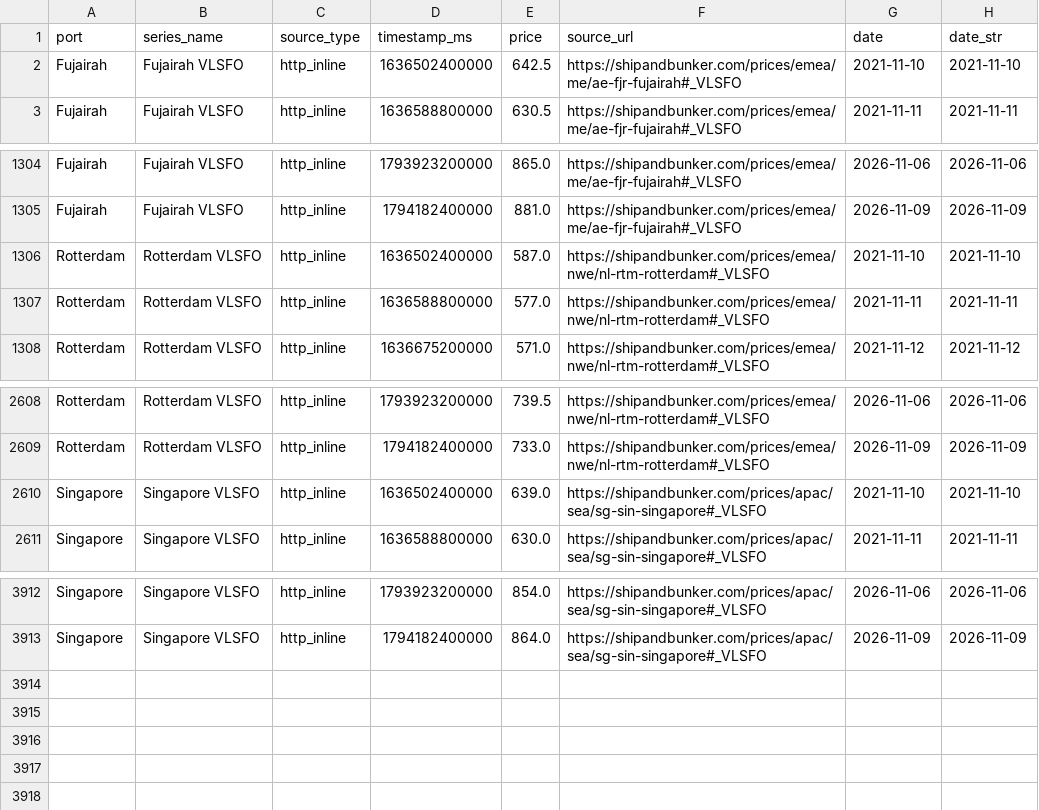
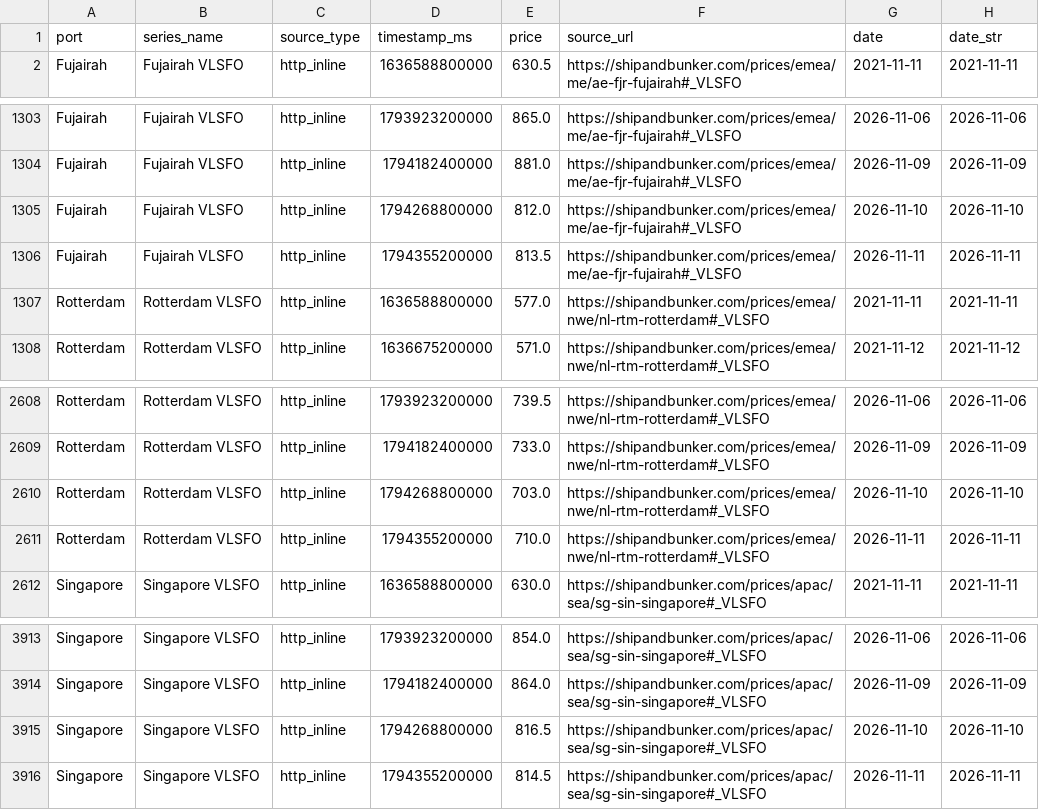
Before and after one commit to JamesJang-GU/MI2, a CSV file: oil/shipandbunker_vlsfo.csv, drawn as a sheet; only a part is shown, gaps mark what is left out.

```diff
--- a/oil/shipandbunker_vlsfo.csv
+++ b/oil/shipandbunker_vlsfo.csv
@@ -1,3 +1,2 @@
 port,series_name,source_type,timestamp_ms,price,source_url,date,date_str
-Fujairah,Fujairah VLSFO,http_inline,1636502400000,642.5,https://shipandbunker.com/prices/emea/me/ae-fjr-fujairah#_VLSFO,2021-11-10,2021-11-10
 Fujairah,Fujairah VLSFO,http_inline,1636588800000,630.5,https://shipandbunker.com/prices/emea/me/ae-fjr-fujairah#_VLSFO,2021-11-11,2021-11-11
@@ -1305,3 +1304,4 @@ Fujairah,Fujairah VLSFO,http_inline,1793923200000,865.0,https://shipandbunker.co
 Fujairah,Fujairah VLSFO,http_inline,1794182400000,881.0,https://shipandbunker.com/prices/emea/me/ae-fjr-fujairah#_VLSFO,2026-11-09,2026-11-09
-Rotterdam,Rotterdam VLSFO,http_inline,1636502400000,587.0,https://shipandbunker.com/prices/emea/nwe/nl-rtm-rotterdam#_VLSFO,2021-11-10,2021-11-10
+Fujairah,Fujairah VLSFO,http_inline,1794268800000,812.0,https://shipandbunker.com/prices/emea/me/ae-fjr-fujairah#_VLSFO,2026-11-10,2026-11-10
+Fujairah,Fujairah VLSFO,http_inline,1794355200000,813.5,https://shipandbunker.com/prices/emea/me/ae-fjr-fujairah#_VLSFO,2026-11-11,2026-11-11
 Rotterdam,Rotterdam VLSFO,http_inline,1636588800000,577.0,https://shipandbunker.com/prices/emea/nwe/nl-rtm-rotterdam#_VLSFO,2021-11-11,2021-11-11
@@ -2609,3 +2609,4 @@ Rotterdam,Rotterdam VLSFO,http_inline,1793923200000,739.5,https://shipandbunker.
 Rotterdam,Rotterdam VLSFO,http_inline,1794182400000,733.0,https://shipandbunker.com/prices/emea/nwe/nl-rtm-rotterdam#_VLSFO,2026-11-09,2026-11-09
-Singapore,Singapore VLSFO,http_inline,1636502400000,639.0,https://shipandbunker.com/prices/apac/sea/sg-sin-singapore#_VLSFO,2021-11-10,2021-11-10
+Rotterdam,Rotterdam VLSFO,http_inline,1794268800000,703.0,https://shipandbunker.com/prices/emea/nwe/nl-rtm-rotterdam#_VLSFO,2026-11-10,2026-11-10
+Rotterdam,Rotterdam VLSFO,http_inline,1794355200000,710.0,https://shipandbunker.com/prices/emea/nwe/nl-rtm-rotterdam#_VLSFO,2026-11-11,2026-11-11
 Singapore,Singapore VLSFO,http_inline,1636588800000,630.0,https://shipandbunker.com/prices/apac/sea/sg-sin-singapore#_VLSFO,2021-11-11,2021-11-11
@@ -3913 +3914,3 @@ Singapore,Singapore VLSFO,http_inline,1793923200000,854.0,https://shipandbunker.
 Singapore,Singapore VLSFO,http_inline,1794182400000,864.0,https://shipandbunker.com/prices/apac/sea/sg-sin-singapore#_VLSFO,2026-11-09,2026-11-09
+Singapore,Singapore VLSFO,http_inline,1794268800000,816.5,https://shipandbunker.com/prices/apac/sea/sg-sin-singapore#_VLSFO,2026-11-10,2026-11-10
+Singapore,Singapore VLSFO,http_inline,1794355200000,814.5,https://shipandbunker.com/prices/apac/sea/sg-sin-singapore#_VLSFO,2026-11-11,2026-11-11
```
Also changed, not shown: forwarders/freight_forwarders_history.csv, oil/OilPrice/opinet_oil_prices.csv, 24 other files.
